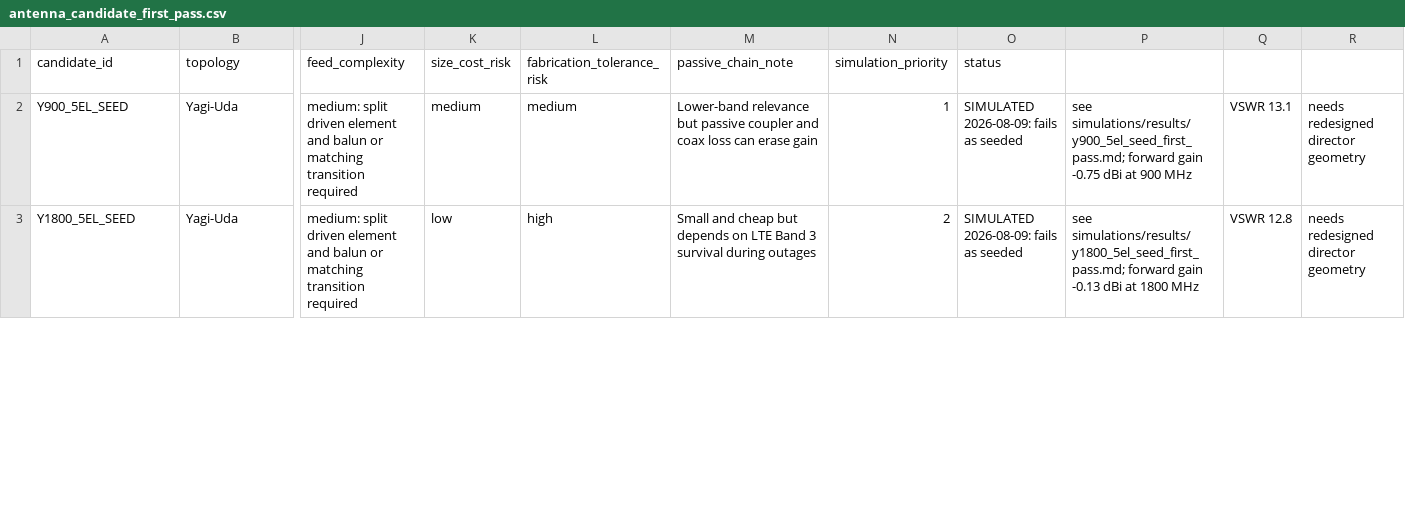
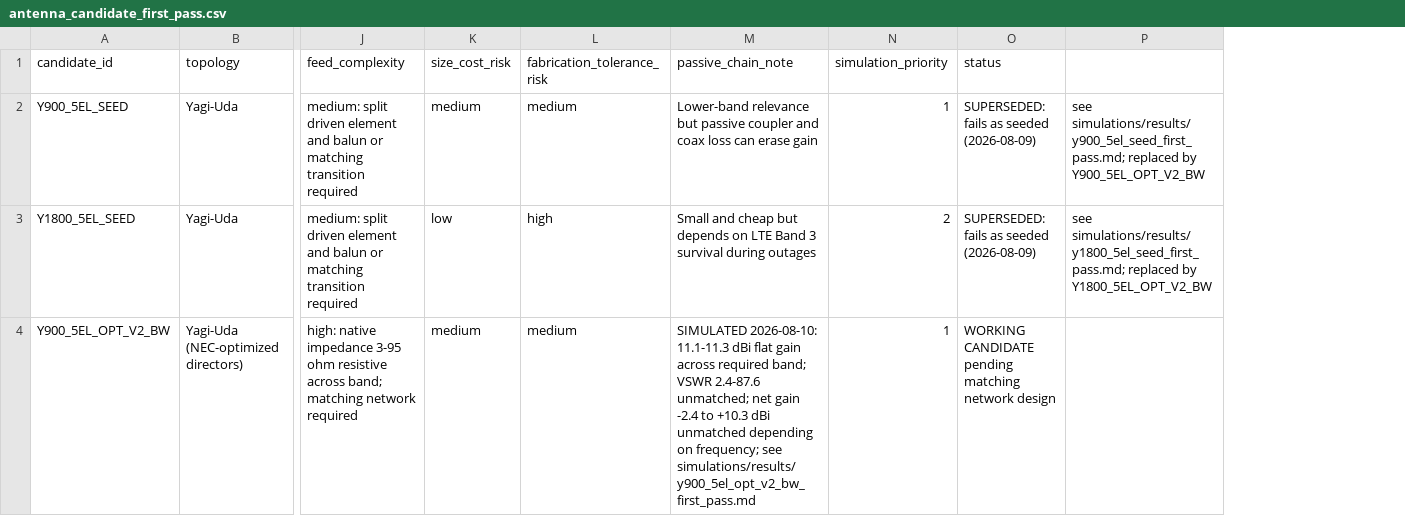
Before and after one commit to Rabelo83/Cuba-RF-Lab, a CSV file: data/processed/antenna_candidate_first_pass.csv, drawn as a sheet; only a part is shown, gaps mark what is left out; removed rows and columns are numbered as before the commit, all else as after; rows hold the shown columns only; the diff covers the shown part only; the diff names each change by its address in the sheet, - before the commit and + after, or states it on an @@ line.

```diff
--- a/data/processed/antenna_candidate_first_pass.csv
+++ b/data/processed/antenna_candidate_first_pass.csv
-column P, rows 2-3: see simulations/results/y900_5el_seed_first_pass.md; forward gain -0.75 dBi at 900 MHz | see simulations/results/y1800_5el_seed_first_pass.md; forward gain -0.13 dBi at 1800 MHz
-column Q, rows 2-3: VSWR 13.1 | VSWR 12.8
-column R, rows 2-3: needs redesigned director geometry | needs redesigned director geometry
+column P, rows 2-3: see simulations/results/y900_5el_seed_first_pass.md; replaced by Y900_5EL_OPT_V2_BW | see simulations/results/y1800_5el_seed_first_pass.md; replaced by Y1800_5EL_OPT_V2_BW
-O2:O3 (status): SIMULATED 2026-08-09: fails as seeded
+O2:O3 (status): SUPERSEDED: fails as seeded (2026-08-09)
+row 4: Y900_5EL_OPT_V2_BW | Yagi-Uda (NEC-optimized directors) | high: native impedance 3-95 ohm resistive across band; matching network required | medium | medium | SIMULATED 2026-08-10: 11.1-11.3 dBi flat gain across required band; VSWR 2.4-87.6 unmatched; net gain -2.4 to +10.3 dBi unmatched depending on frequency; see simulations/results/y900_5el_opt_v2_bw_first_pass.md | 1 | WORKING CANDIDATE pending matching network design
```
Also changed, not shown: 1 added row elsewhere in this file, 25 other files.
